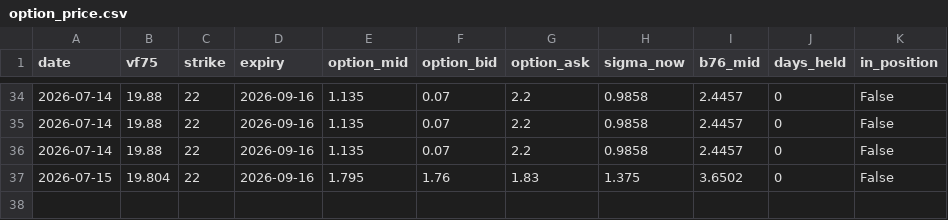
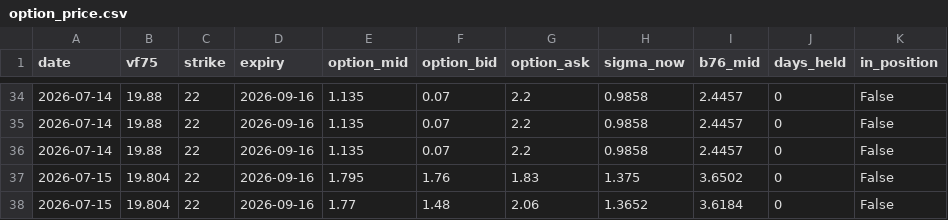
Before and after one commit to laimanto/VF75-strategy, a CSV file: data/option_price.csv, drawn as a sheet; only a part is shown, gaps mark what is left out; the diff names each change by its address in the sheet, - before the commit and + after, or states it on an @@ line.

```diff
--- a/data/option_price.csv
+++ b/data/option_price.csv
+row 38: 2026-07-15 | 19.804 | 22 | 2026-09-16 | 1.77 | 1.48 | 2.06 | 1.3652 | 3.6184 | 0 | False
```
Also changed, not shown: 1 other file.
